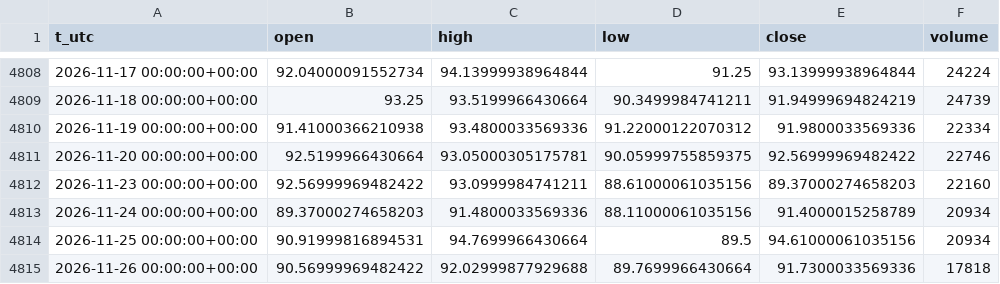
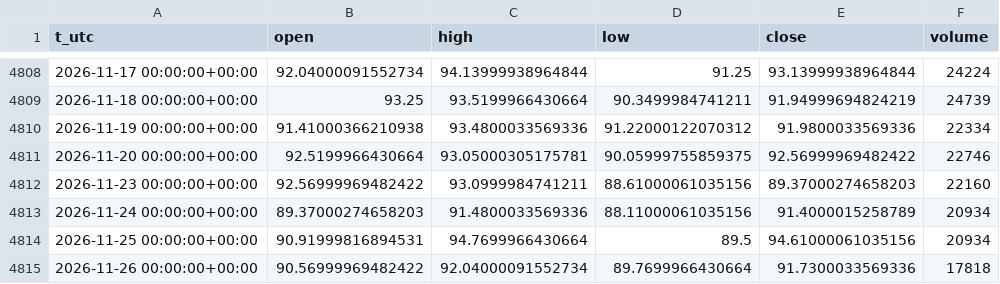
Before and after one commit to egedogann/piyasa-veri, a CSV file: data/d1/BZ_F.csv, drawn as a sheet; only a part is shown, gaps mark what is left out.

```diff
--- a/data/d1/BZ_F.csv
+++ b/data/d1/BZ_F.csv
@@ -4814,2 +4814,2 @@ t_utc,open,high,low,close,volume
 2026-11-25 00:00:00+00:00,90.91999816894531,94.7699966430664,89.5,94.61000061035156,20934
-2026-11-26 00:00:00+00:00,90.56999969482422,92.02999877929688,89.7699966430664,91.7300033569336,17818
+2026-11-26 00:00:00+00:00,90.56999969482422,92.04000091552734,89.7699966430664,91.7300033569336,17818
```
Also changed, not shown: data/d1/BTC_USD.csv, data/d1/CL_F.csv, 8 other files.
